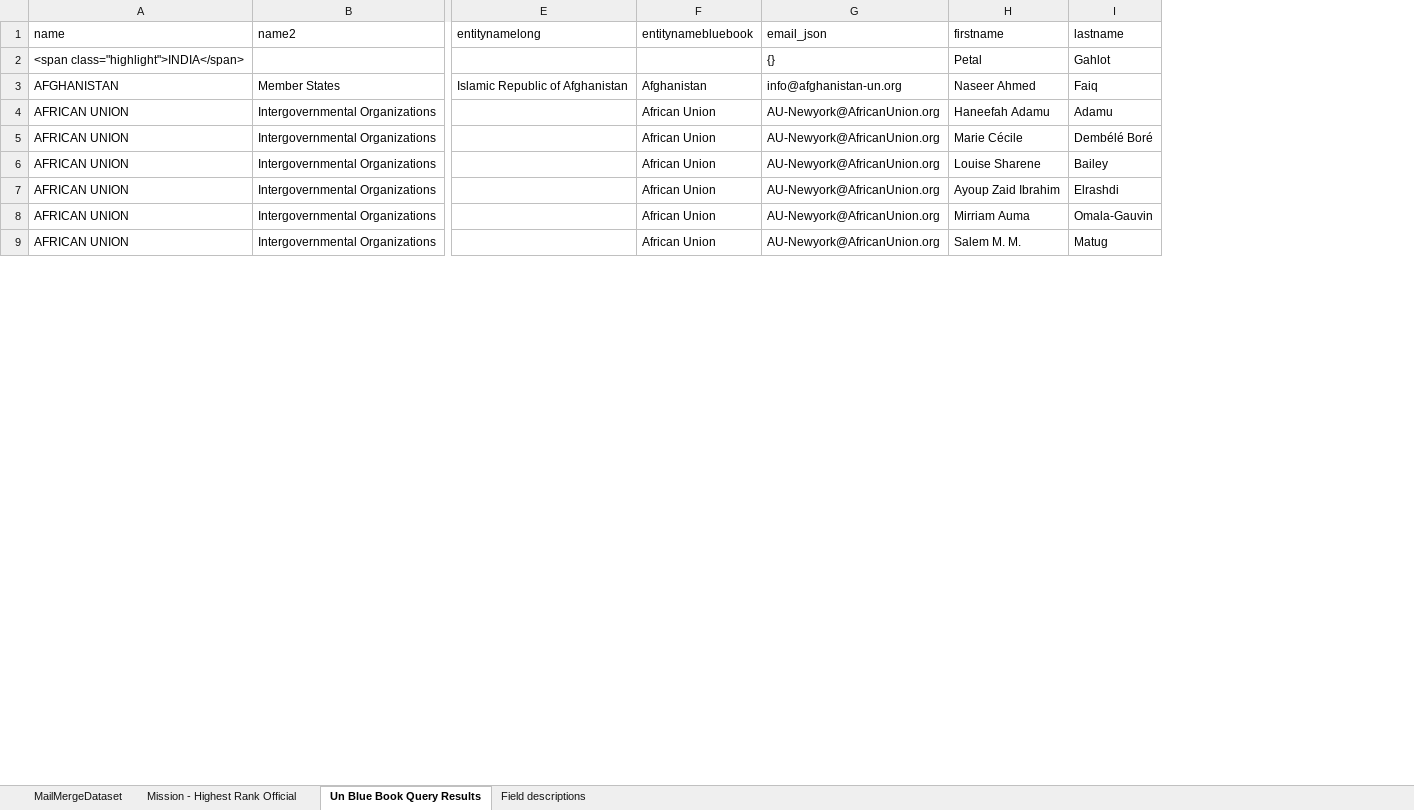
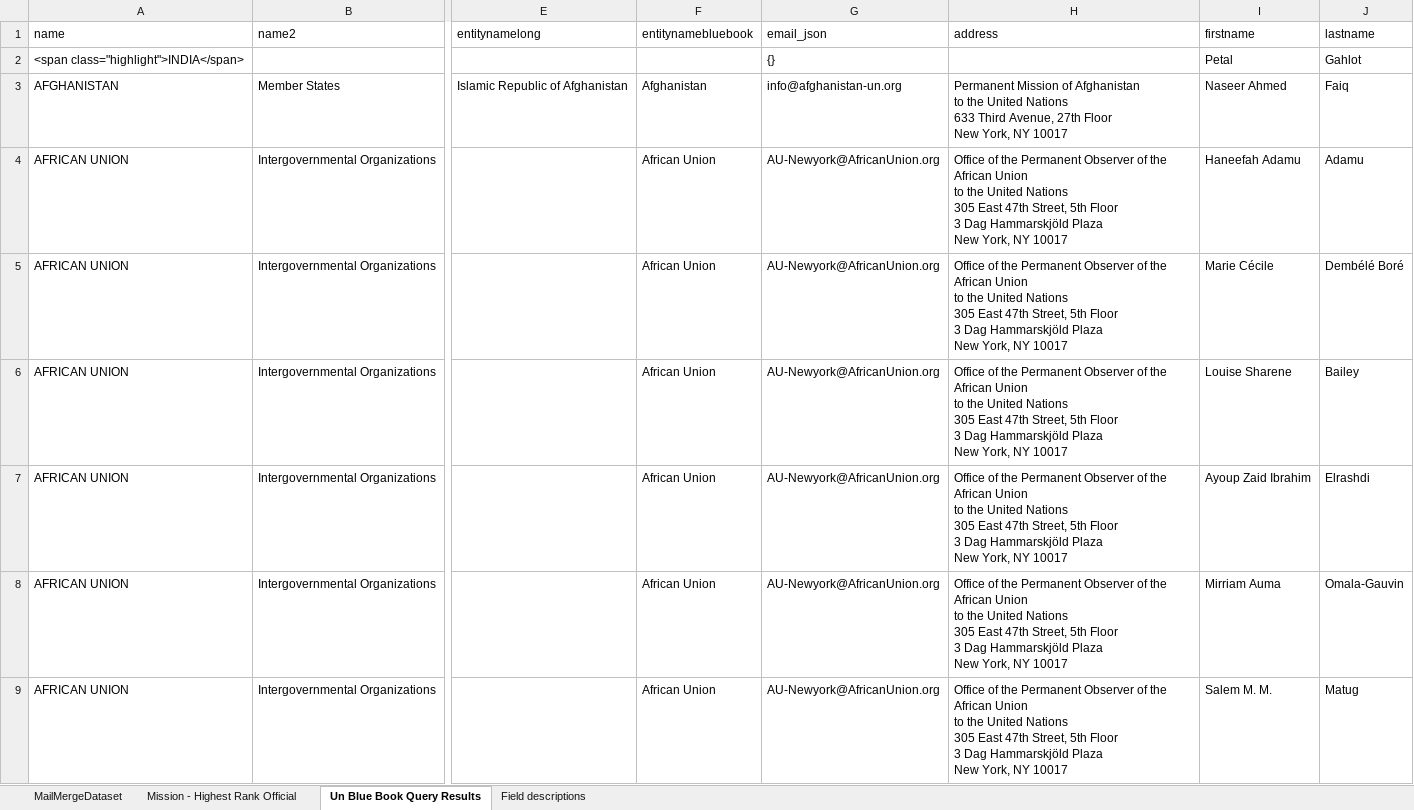
Before and after one commit to michaelcress/email_sender, an Excel workbook: wafunif contact list.xlsx, sheet Un Blue Book Query Results, drawn as a sheet; only a part is shown, gaps mark what is left out; values as stored, in another font and other column widths than the file's, no borders; table styles not drawn; ↵ is a line break in a cell; the diff names each change by its address in the sheet, - before the commit and + after, or states it on an @@ line.

```diff
--- a/wafunif contact list.xlsx (sheet Un Blue Book Query Results)
+++ b/wafunif contact list.xlsx (sheet Un Blue Book Query Results)
+column H (address), rows 3-9: Permanent Mission of Afghanistan ↵ to the United Nations ↵ 633 Third Avenue, 27th Floor ↵ New York, NY 10017 | Office of the Permanent Observer of the African Union ↵ to the United Nations ↵ 305 East 47th Street, 5th Floor ↵ 3 Dag Hammarskjöld Plaza ↵ New York, NY 10017 | Office of the Permanent Observer of the African Union ↵ to the United Nations ↵ 305 East 47th Street, 5th Floor ↵ 3 Dag Hammarskjöld Plaza ↵ New York, NY 10017 | Office of the Permanent Observer of the African Union ↵ to the United Nations ↵ 305 East 47th Street, 5th Floor ↵ 3 Dag Hammarskjöld Plaza ↵ New York, NY 10017 | Office of the Permanent Observer of the African Union ↵ to the United Nations ↵ 305 East 47th Street, 5th Floor ↵ 3 Dag Hammarskjöld Plaza ↵ New York, NY 10017 | Office of the Permanent Observer of the African Union ↵ to the United Nations ↵ 305 East 47th Street, 5th Floor ↵ 3 Dag Hammarskjöld Plaza ↵ New York, NY 10017 | Office of the Permanent Observer of the African Union ↵ to the United Nations ↵ 305 East 47th Street, 5th Floor ↵ 3 Dag Hammarskjöld Plaza ↵ New York, NY 10017
```
Also changed, not shown: sheet MailMergeDataset, sheet Mission - Highest Rank Official, 10 other files.
